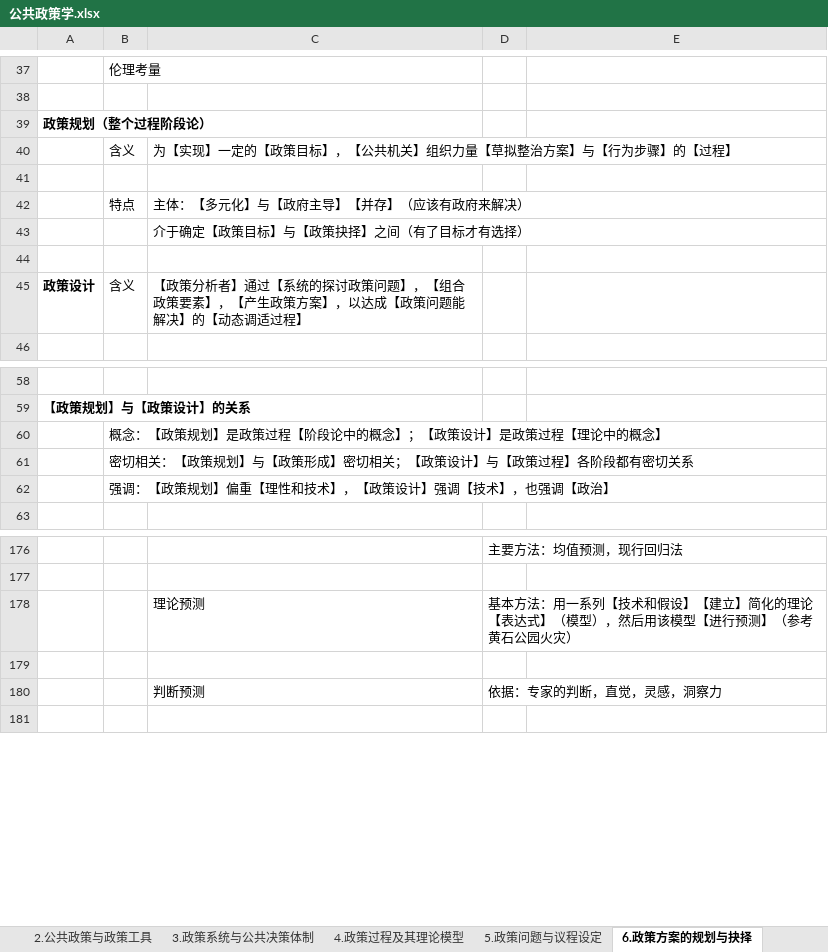
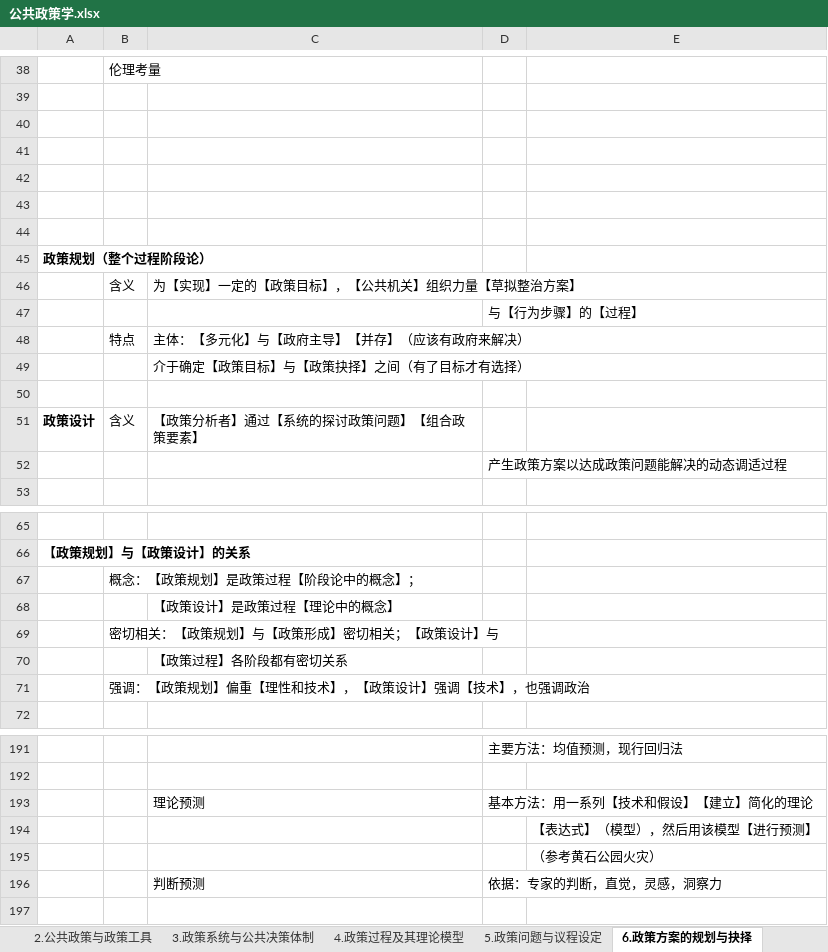
Before and after one commit to xieshiwei/ZK, an Excel workbook: ggzc/公共政策学.xlsx, sheet 6.政策方案的规划与抉择, drawn as a sheet; only a part is shown, gaps mark what is left out; values as stored, in another font and other column widths than the file's, no borders; addresses are those after the commit; the diff covers the shown part only; the diff names each change by its address in the sheet, - before the commit and + after, or states it on an @@ line.

```diff
--- a/ggzc/公共政策学.xlsx (sheet 6.政策方案的规划与抉择)
+++ b/ggzc/公共政策学.xlsx (sheet 6.政策方案的规划与抉择)
+row 40: (empty)
+row 41: (empty)
+row 42: (empty)
+row 43: (empty)
+row 44: (empty)
-C46: 为【实现】一定的【政策目标】，【公共机关】组织力量【草拟整治方案】与【行为步骤】的【过程】
+C46: 为【实现】一定的【政策目标】，【公共机关】组织力量【草拟整治方案】
-D47: (empty)
+D47: 与【行为步骤】的【过程】
-C51: 【政策分析者】通过【系统的探讨政策问题】，【组合政策要素】，【产生政策方案】，以达成【政策问题能解决】的【动态调适过程】
+C51: 【政策分析者】通过【系统的探讨政策问题】【组合政策要素】
+row 52:  |  |  | 产生政策方案以达成政策问题能解决的动态调适过程
-B67: 概念：【政策规划】是政策过程【阶段论中的概念】；【政策设计】是政策过程【理论中的概念】
+B67: 概念：【政策规划】是政策过程【阶段论中的概念】；
+row 68:  |  | 【政策设计】是政策过程【理论中的概念】
-B69: 密切相关：【政策规划】与【政策形成】密切相关；【政策设计】与【政策过程】各阶段都有密切关系
+B69: 密切相关：【政策规划】与【政策形成】密切相关；【政策设计】与
+row 70:  |  | 【政策过程】各阶段都有密切关系
-B71: 强调：【政策规划】偏重【理性和技术】，【政策设计】强调【技术】，也强调【政治】
+B71: 强调：【政策规划】偏重【理性和技术】，【政策设计】强调【技术】，也强调政治
-D193: 基本方法：用一系列【技术和假设】【建立】简化的理论【表达式】（模型），然后用该模型【进行预测】（参考黄石公园火灾）
+D193: 基本方法：用一系列【技术和假设】【建立】简化的理论
-E194: (empty)
+E194: 【表达式】（模型），然后用该模型【进行预测】
+row 195:  |  |  |  | （参考黄石公园火灾）
```
Also changed, not shown: 9 added rows and 10 edited cells elsewhere in this sheet, sheet 2.公共政策与政策工具, sheet 5.政策问题与议程设定, sheet 1.公共政策的学科要素, sheet 4.政策过程及其理论模型, sheet 3.政策系统与公共决策体制, sheet 7.公共政策执行, ggzc/Q.xlsx.
